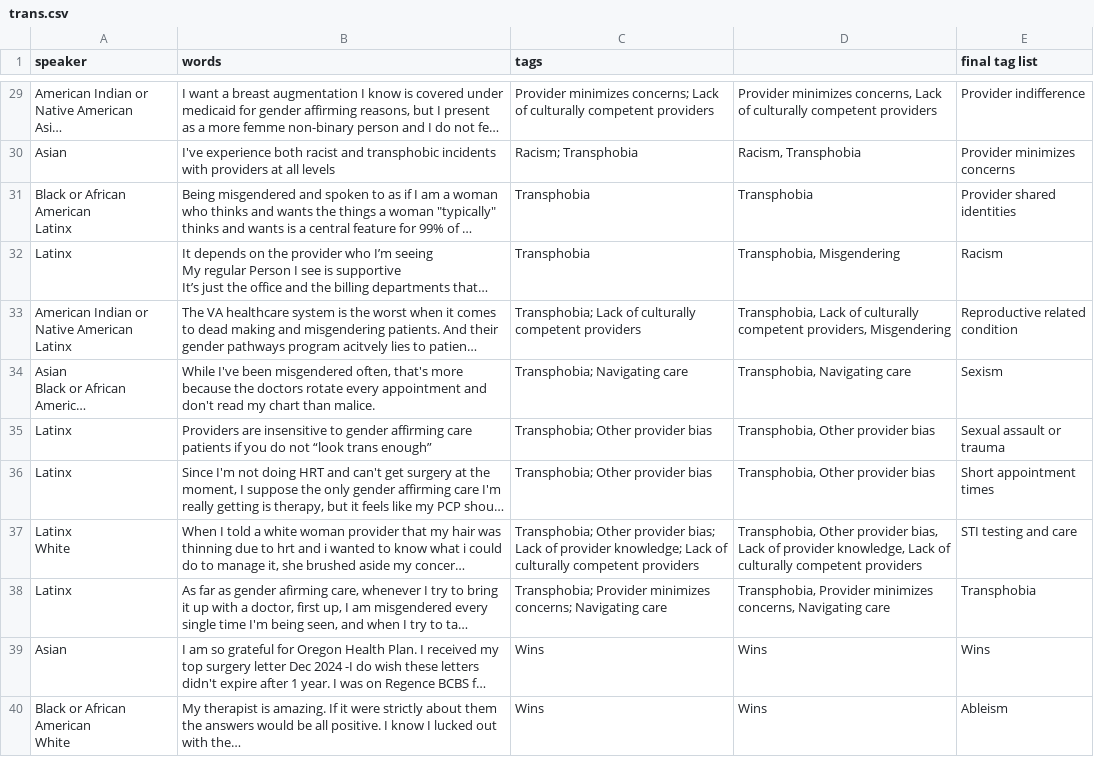
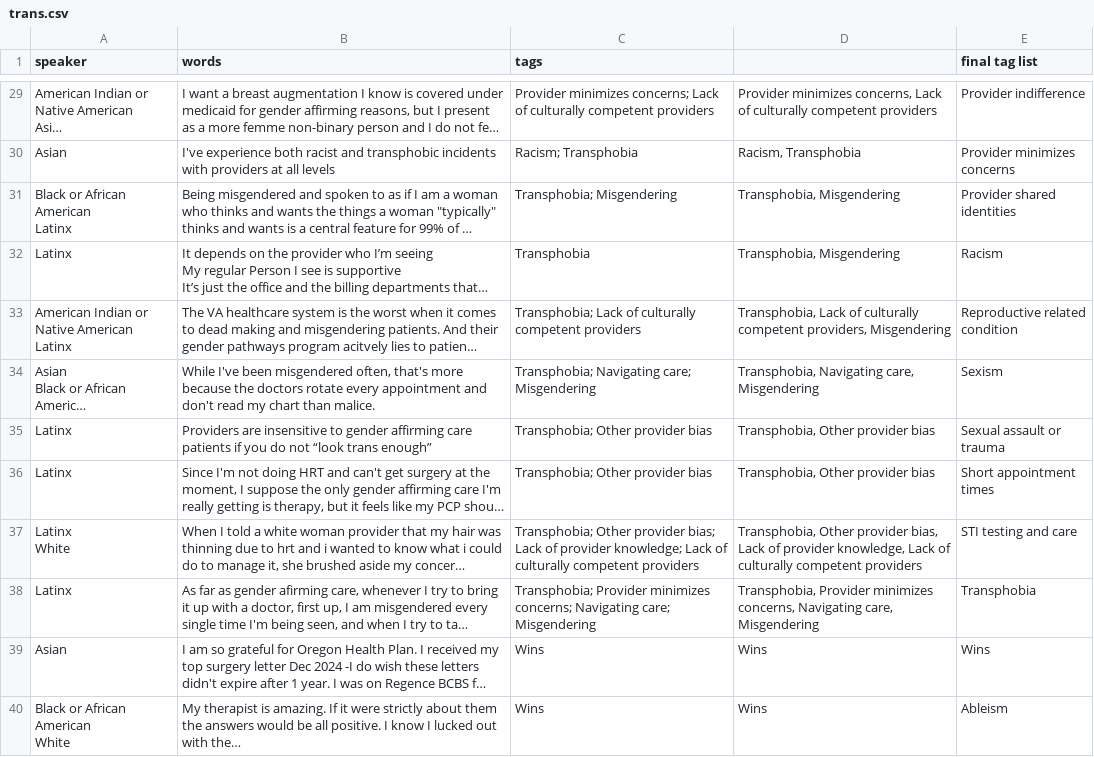
Before and after one commit to marcosvdotcom/ohea_chna, a CSV file: _data/transcripts/trans.csv, drawn as a sheet; only a part is shown, gaps mark what is left out; long unchanged cells end in …; the diff names each change by its address in the sheet, - before the commit and + after, or states it on an @@ line.

Commit message:
adding new filter terms

```diff
--- a/_data/transcripts/trans.csv
+++ b/_data/transcripts/trans.csv
-C31 (tags): Transphobia
+C31 (tags): Transphobia; Misgendering
-D31: Transphobia
+D31: Transphobia, Misgendering
-C34 (tags): Transphobia; Navigating care
+C34 (tags): Transphobia; Navigating care; Misgendering
-D34: Transphobia, Navigating care
+D34: Transphobia, Navigating care, Misgendering
-C38 (tags): …concerns; Navigating care
+C38 (tags): …concerns; Navigating care; Misgendering
-D38: …concerns, Navigating care
+D38: …concerns, Navigating care, Misgendering
```
